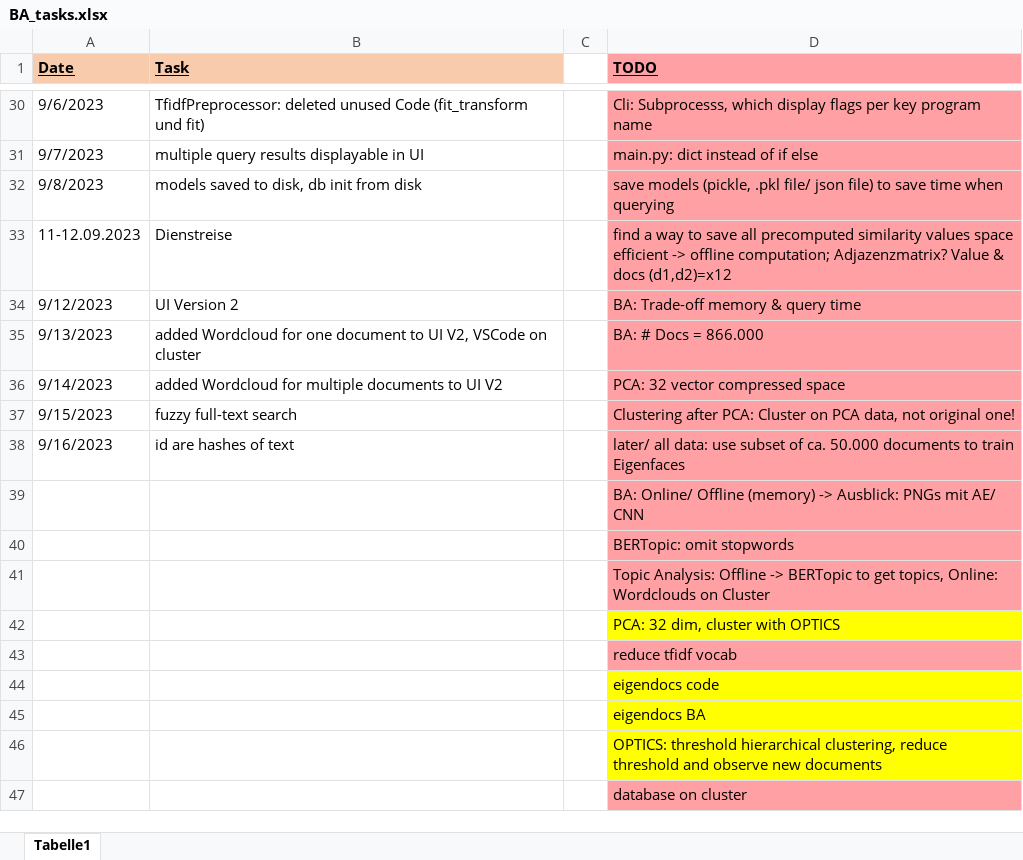
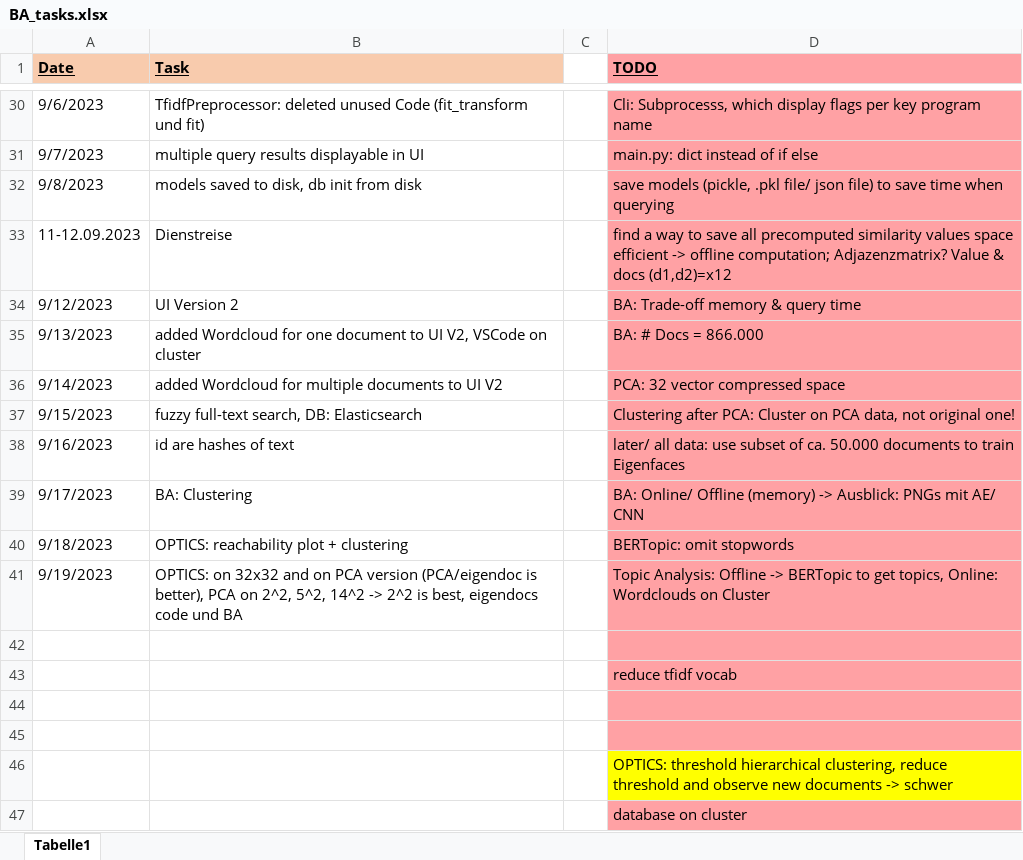
Before and after one commit to KlaraGtknst/topic-analysis-text-data, an Excel workbook: organization/BA_tasks.xlsx, sheet Tabelle1, drawn as a sheet; only a part is shown, gaps mark what is left out; values as stored, in another font and other column widths than the file's, no borders; removed rows and columns are numbered as before the commit, all else as after; the diff names each change by its address in the sheet, - before the commit and + after, or states it on an @@ line.

Commit message:
feat: OPTICS & eigendocs vs. 32x32

```diff
--- a/organization/BA_tasks.xlsx (sheet Tabelle1)
+++ b/organization/BA_tasks.xlsx (sheet Tabelle1)
-B37 (Task): fuzzy full-text search
+B37 (Task): fuzzy full-text search, DB: Elasticsearch
-row 39:  |  |  | BA: Online/ Offline (memory) -> Ausblick: PNGs mit AE/ CNN
-row 40:  |  |  | BERTopic: omit stopwords
-row 41:  |  |  | Topic Analysis: Offline -> BERTopic to get topics, Online: Wordclouds on Cluster
+row 39: 9/17/2023 | BA: Clustering |  | BA: Online/ Offline (memory) -> Ausblick: PNGs mit AE/ CNN
+row 40: 9/18/2023 | OPTICS: reachability plot + clustering |  | BERTopic: omit stopwords
+row 41: 9/19/2023 | OPTICS: on 32x32 and on PCA version (PCA/eigendoc is better), PCA on 2^2, 5^2, 14^2 -> 2^2 is best, eigendocs code und BA |  | Topic Analysis: Offline -> BERTopic to get topics, Online: Wordclouds on Cluster
-D42 (TODO): PCA: 32 dim, cluster with OPTICS
+D42 (TODO): (empty)
-D42 fill: #FFFF00
+D42 fill: #FFA1A4
-D44 (TODO): eigendocs code
+D44 (TODO): (empty)
-D44:D45 fill: #FFFF00
+D44:D45 fill: #FFA1A4
-D45 (TODO): eigendocs BA
+D45 (TODO): (empty)
-D46 (TODO): …new documents
+D46 (TODO): …new documents -> schwer
```
Also changed, not shown: 13 other files.
